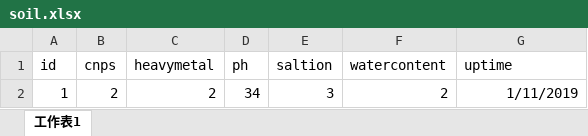
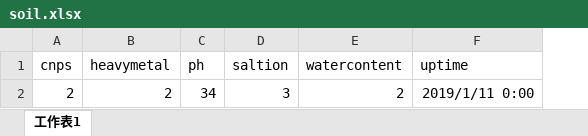
Before and after one commit to 2p-offer/CMS, an Excel workbook: mp-starter/src/main/resources/excels/soil.xlsx, sheet 工作表1, drawn as a sheet; values as stored, in another font and other column widths than the file's, no borders; removed rows and columns are numbered as before the commit, all else as after; the diff names each change by its address in the sheet, - before the commit and + after, or states it on an @@ line.

```diff
--- a/mp-starter/src/main/resources/excels/soil.xlsx (sheet 工作表1)
+++ b/mp-starter/src/main/resources/excels/soil.xlsx (sheet 工作表1)
-column A (id), row 2: 1
-F2 (uptime): 1/11/2019
+F2 (uptime): 2019/1/11 0:00
```
Also changed, not shown: mp-starter/src/main/resources/excels/hydrology.xlsx, mp-starter/src/main/resources/excels/meteorological.xlsx, 4 other files.
